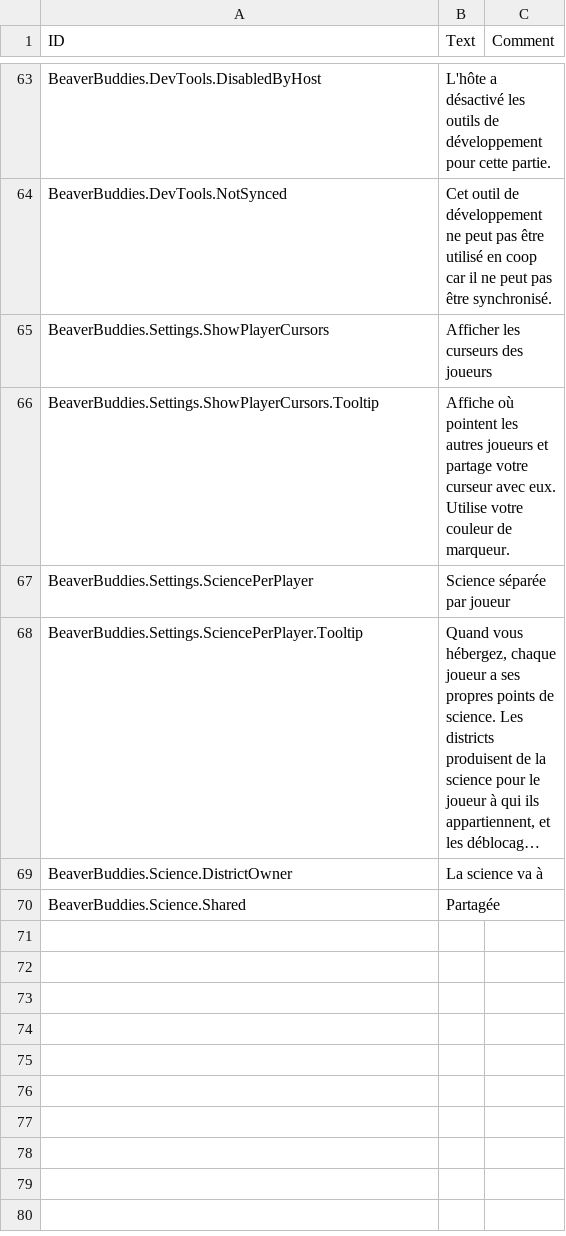
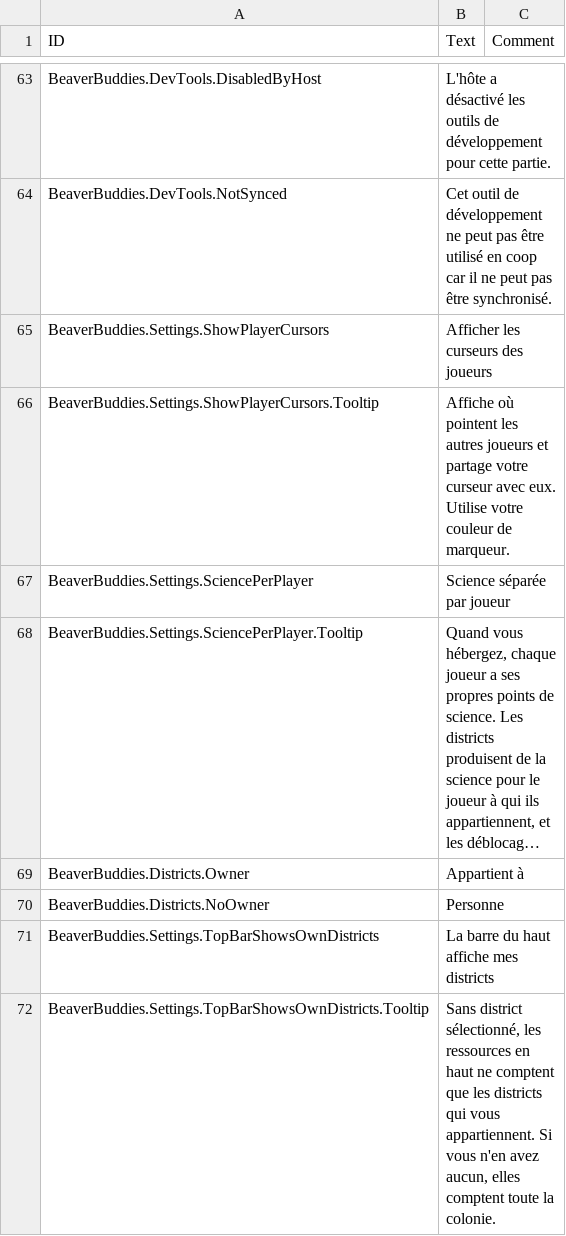
Before and after one commit to FezVrasta/BeaverBuddies-CoOp-PvP-Edition, a CSV file: BeaverBuddies/Localizations/frFR_BeaverBuddie.csv, drawn as a sheet; only a part is shown, gaps mark what is left out; long unchanged cells end in …; removed rows and columns are numbered as before the commit, all else as after; the diff names each change by its address in the sheet, - before the commit and + after, or states it on an @@ line.

```diff
--- a/BeaverBuddies/Localizations/frFR_BeaverBuddie.csv
+++ b/BeaverBuddies/Localizations/frFR_BeaverBuddie.csv
-row 69: BeaverBuddies.Science.DistrictOwner | La science va à
-row 70: BeaverBuddies.Science.Shared | Partagée
+row 69: BeaverBuddies.Districts.Owner | Appartient à
+row 70: BeaverBuddies.Districts.NoOwner | Personne
+row 71: BeaverBuddies.Settings.TopBarShowsOwnDistricts | La barre du haut affiche mes districts
+row 72: BeaverBuddies.Settings.TopBarShowsOwnDistricts.Tooltip | Sans district sélectionné, les ressources en haut ne comptent que les districts qui vous appartiennent. Si vous n'en avez aucun, elles comptent toute la colonie.
```
Also changed, not shown: BeaverBuddies/Localizations/esES_BeaverBuddie.csv, BeaverBuddies/Localizations/jaJP_BeaverBuddie.csv, 22 other files.
